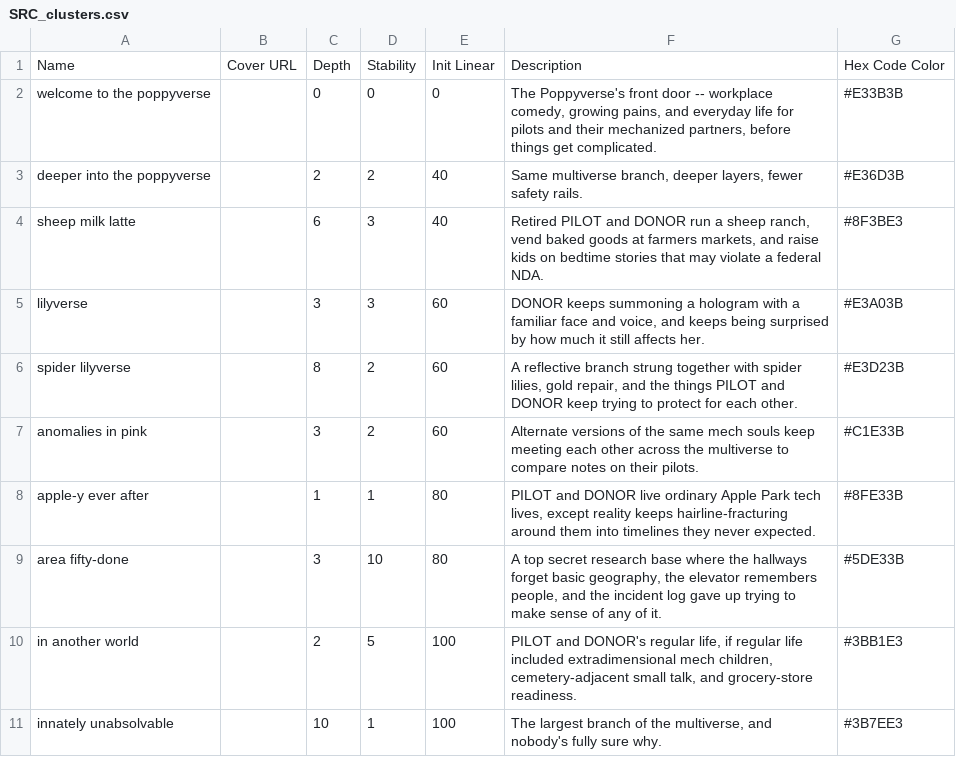
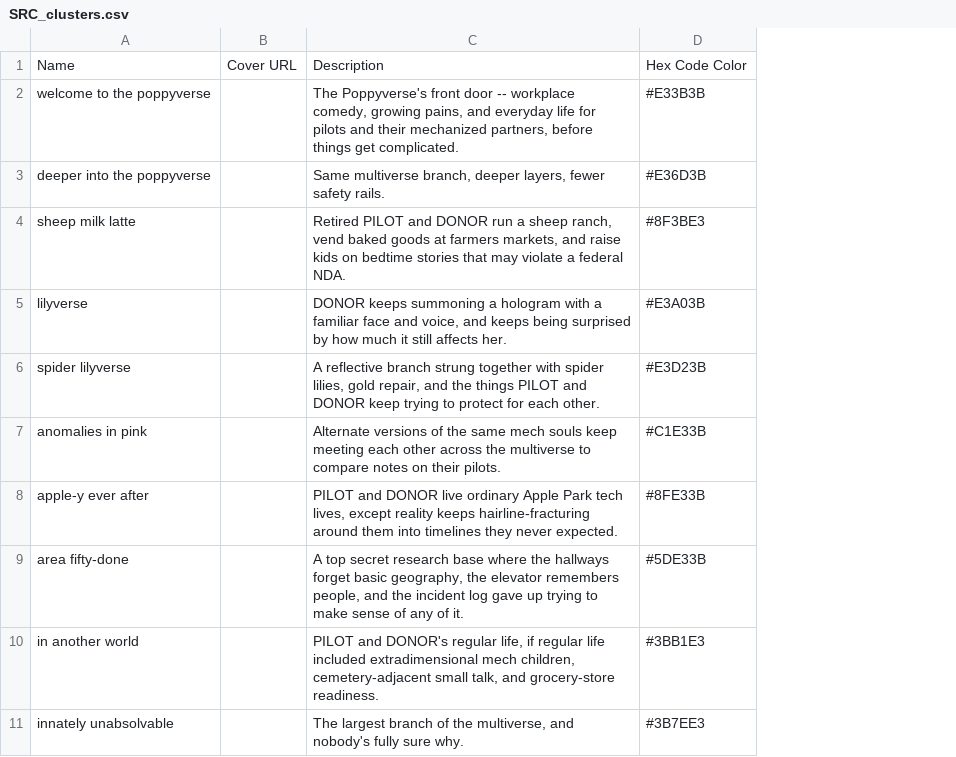
Before and after one commit to ProgrammingInPoppyFields/poppyverse-interactive-map, a CSV file: SRC_clusters.csv, drawn as a sheet; only a part is shown; the diff names each change by its address in the sheet, - before the commit and + after, or states it on an @@ line.

Commit message:
Propagate Init Linear into Linearity Position, drop scratch columns
Applied the same flat-per-cluster pattern to Linearity Position that
Depth/Stability already got for (Y)/(Z): every row now carries its
cluster's Init Linear value (BEGINNINGS keeps its explicit 20 override).
Depth, Stability, and Init Linear have now all been baked into
SRC_toc.csv, so they're removed from SRC_clusters.csv, which goes back
to its original schema (Name, Cover URL, Description, Hex Code Color).

```diff
--- a/SRC_clusters.csv
+++ b/SRC_clusters.csv
-column C, rows 1-11: Depth | 0 | 2 | 6 | 3 | 8 | 3 | 1 | 3 | 2 | 10
-column D, rows 1-11: Stability | 0 | 2 | 3 | 3 | 2 | 2 | 1 | 10 | 5 | 1
-column E, rows 1-11: Init Linear | 0 | 40 | 40 | 60 | 60 | 60 | 80 | 80 | 100 | 100
```
Also changed, not shown: SRC_toc.csv, 1 other file.
